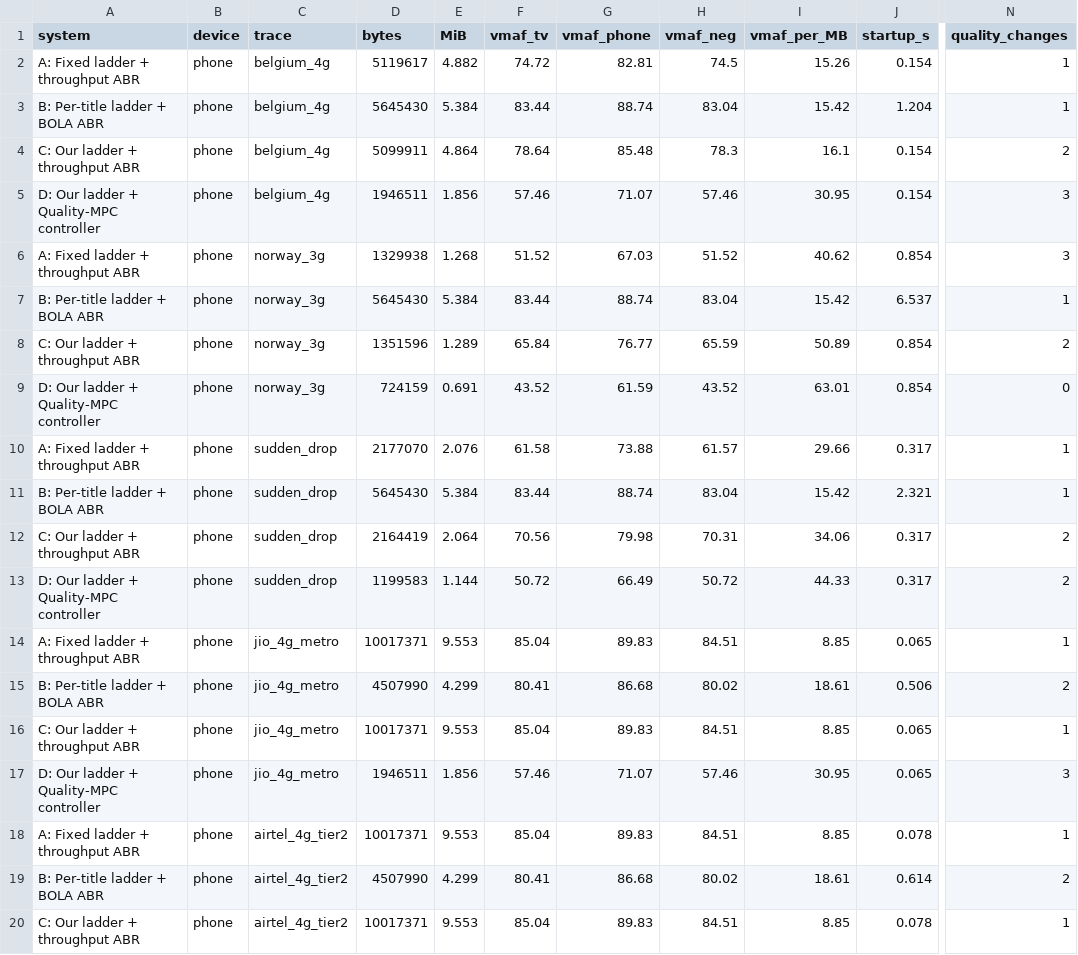
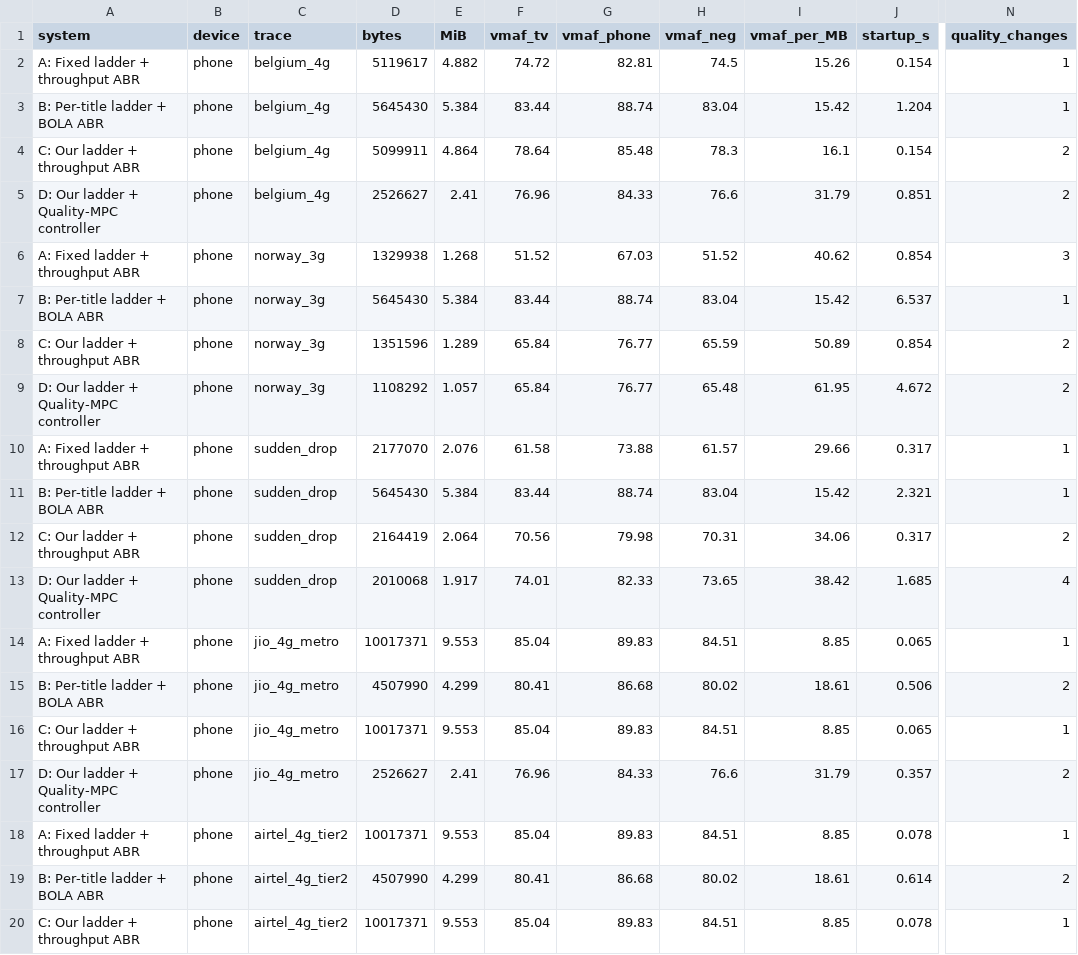
Before and after one commit to vijayaragavanr18/Techgium, a CSV file: results/results.csv, drawn as a sheet; only a part is shown, gaps mark what is left out; the diff covers the shown part only; the diff names each change by its address in the sheet, - before the commit and + after, or states it on an @@ line.

Commit message:
Update README, equal-slope QualityMPC, and equal-quality results

```diff
--- a/results/results.csv
+++ b/results/results.csv
-D5 (bytes): 1946511
+D5 (bytes): 2526627
-E5 (MiB): 1.856
+E5 (MiB): 2.41
-F5 (vmaf_tv): 57.46
+F5 (vmaf_tv): 76.96
-G5 (vmaf_phone): 71.07
+G5 (vmaf_phone): 84.33
-H5 (vmaf_neg): 57.46
+H5 (vmaf_neg): 76.6
-I5 (vmaf_per_MB): 30.95
+I5 (vmaf_per_MB): 31.79
-J5 (startup_s): 0.154
+J5 (startup_s): 0.851
-N5 (quality_changes): 3
+N5 (quality_changes): 2
-D9 (bytes): 724159
+D9 (bytes): 1108292
-E9 (MiB): 0.691
+E9 (MiB): 1.057
-F9 (vmaf_tv): 43.52
+F9 (vmaf_tv): 65.84
-G9 (vmaf_phone): 61.59
+G9 (vmaf_phone): 76.77
-H9 (vmaf_neg): 43.52
+H9 (vmaf_neg): 65.48
-I9 (vmaf_per_MB): 63.01
+I9 (vmaf_per_MB): 61.95
-J9 (startup_s): 0.854
+J9 (startup_s): 4.672
-N9 (quality_changes): 0
+N9 (quality_changes): 2
-D13 (bytes): 1199583
+D13 (bytes): 2010068
-E13 (MiB): 1.144
+E13 (MiB): 1.917
-F13 (vmaf_tv): 50.72
+F13 (vmaf_tv): 74.01
-G13 (vmaf_phone): 66.49
+G13 (vmaf_phone): 82.33
-H13 (vmaf_neg): 50.72
+H13 (vmaf_neg): 73.65
-I13 (vmaf_per_MB): 44.33
+I13 (vmaf_per_MB): 38.42
-J13 (startup_s): 0.317
+J13 (startup_s): 1.685
-N13 (quality_changes): 2
+N13 (quality_changes): 4
-D17 (bytes): 1946511
+D17 (bytes): 2526627
-E17 (MiB): 1.856
+E17 (MiB): 2.41
-F17 (vmaf_tv): 57.46
+F17 (vmaf_tv): 76.96
-G17 (vmaf_phone): 71.07
+G17 (vmaf_phone): 84.33
-H17 (vmaf_neg): 57.46
+H17 (vmaf_neg): 76.6
-I17 (vmaf_per_MB): 30.95
+I17 (vmaf_per_MB): 31.79
-J17 (startup_s): 0.065
+J17 (startup_s): 0.357
-N17 (quality_changes): 3
+N17 (quality_changes): 2
```
Also changed, not shown: 2 added rows, 2 removed rows and 76 edited cells elsewhere in this file, 10 other files.
